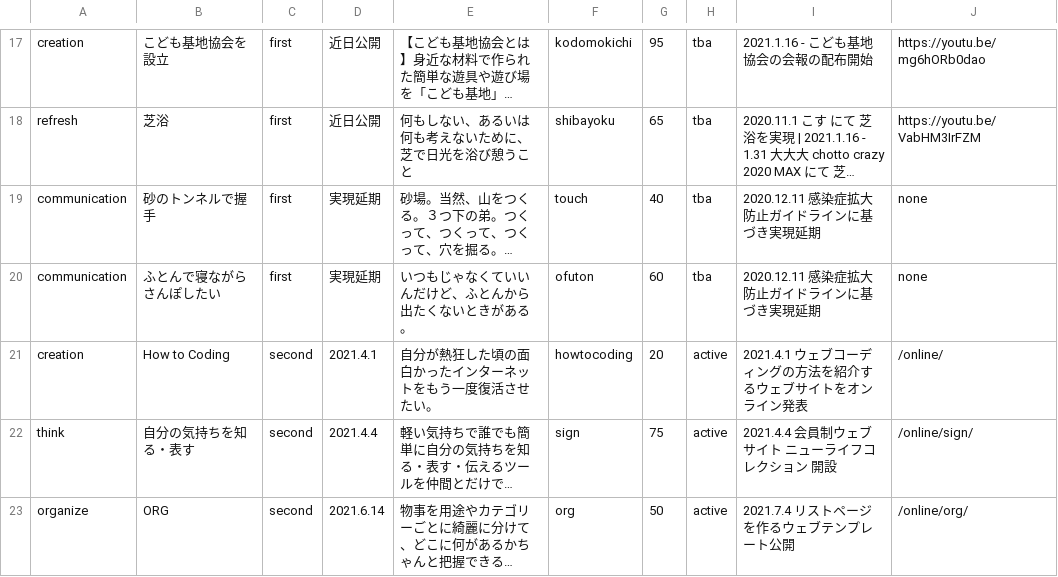
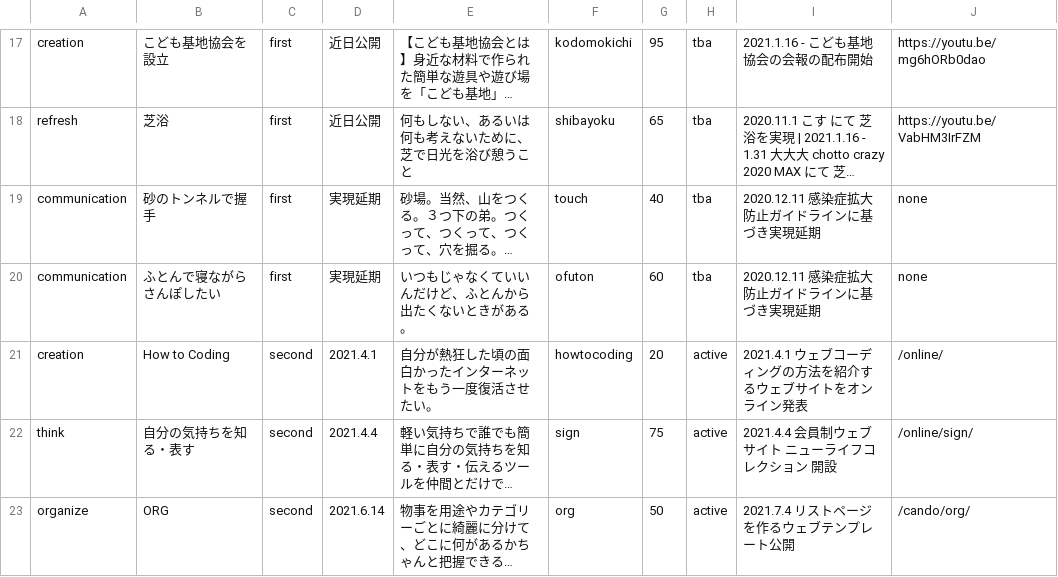
Before and after one commit to chottocrazy/index, a CSV file: programs/programs.csv, drawn as a sheet; only a part is shown, gaps mark what is left out; long unchanged cells end in …; the diff names each change by its address in the sheet, - before the commit and + after, or states it on an @@ line.

Commit message:
cando

```diff
--- a/programs/programs.csv
+++ b/programs/programs.csv
-J23: /online/org/
+J23: /cando/org/
```
Also changed, not shown: 8 other files.
